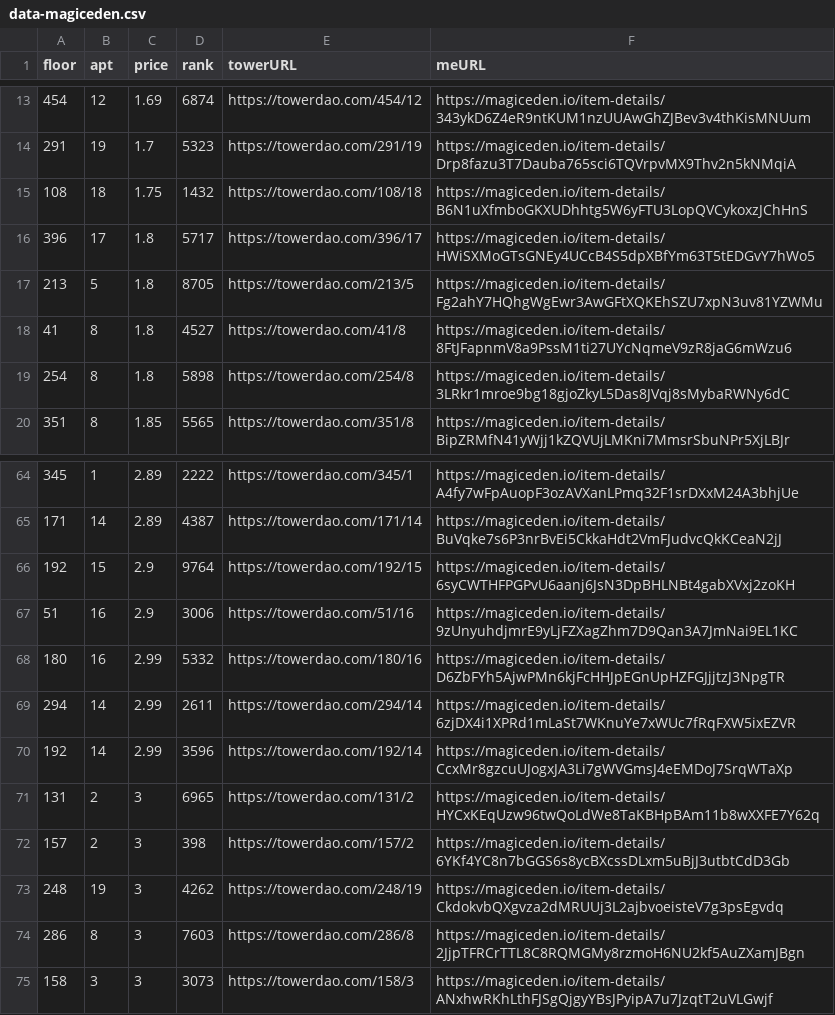
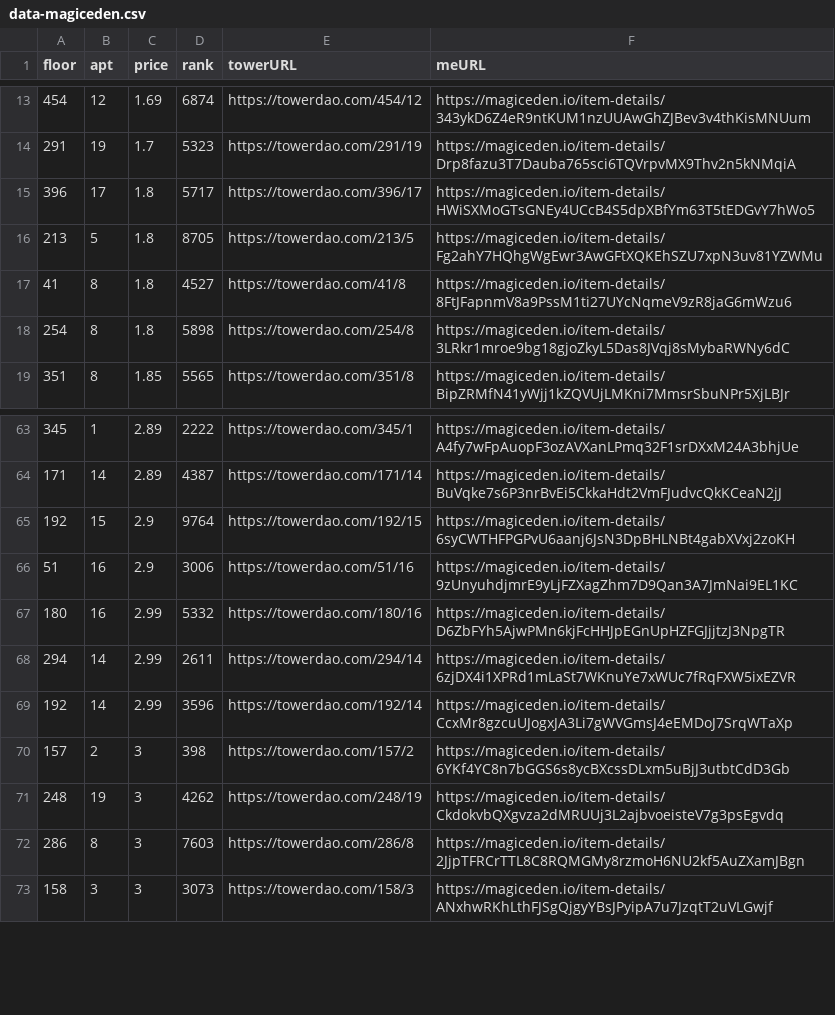
Before and after one commit to braposo/thetower-monitor, a CSV file: data-magiceden.csv, drawn as a sheet; only a part is shown, gaps mark what is left out; the diff names each change by its address in the sheet, - before the commit and + after, or states it on an @@ line.

Commit message:
Flat: latest data (2021-11-12T11:36:57.782Z) {   "date": "2021-11-12T11:36:57.782Z",   "files": [     {       "name": "data-magiceden.csv",       "deltaBytes": -245,       "source": "https://api-mainnet.magiceden.io/rpc/getListedNFTsByQuery?q=%7B%22%24match%22%3A%7B%22collectionSymbol%22%3A%22the_tower%22%7D%2C%22%24sort%22%3A%7B%22takerAmount%22%3A1%2C%22createdAt%22%3A-1%7D%7D"     },     {       "name": "data-solanart.csv",       "deltaBytes": -3,       "source": "https://qzlsklfacc.medianetwork.cloud/nft_for_sale?collection=thetower"     }   ] }

```diff
--- a/data-magiceden.csv
+++ b/data-magiceden.csv
-row 15: 108 | 18 | 1.75 | 1432 | https://towerdao.com/108/18 | https://magiceden.io/item-details/B6N1uXfmboGKXUDhhtg5W6yFTU3LopQVCykoxzJChHnS
-row 71: 131 | 2 | 3 | 6965 | https://towerdao.com/131/2 | https://magiceden.io/item-details/HYCxKEqUzw96twQoLdWe8TaKBHpBAm11b8wXXFE7Y62q
```
Also changed, not shown: data-solanart.csv.
